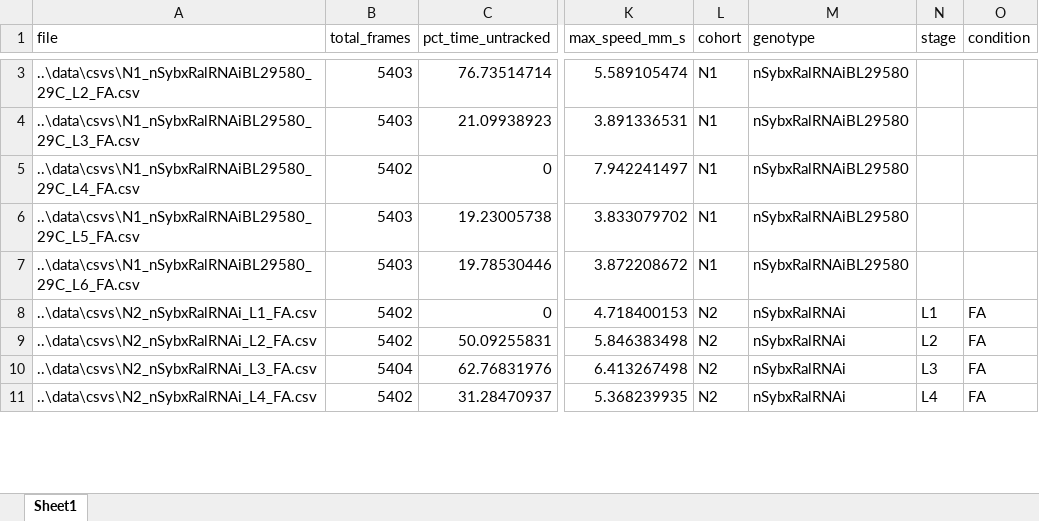
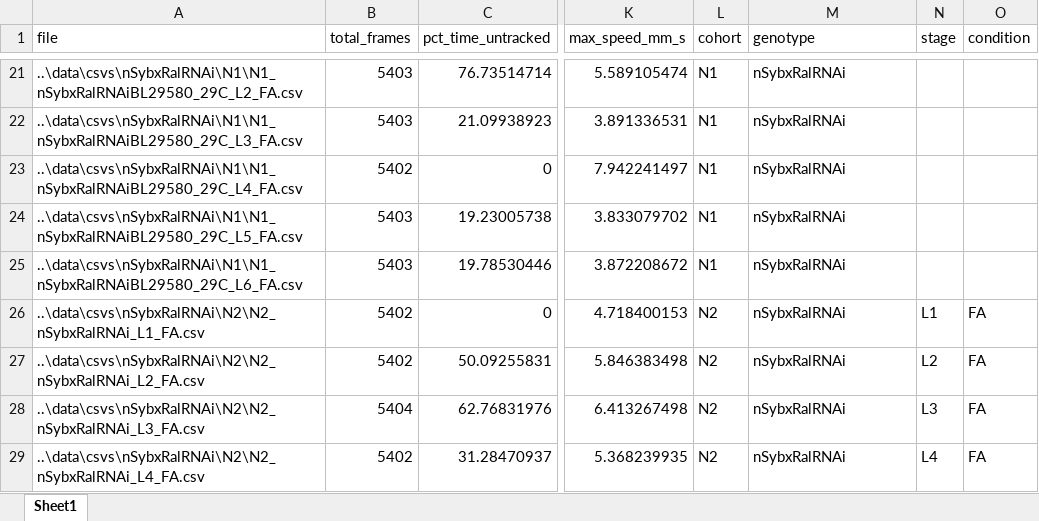
Before and after one commit to TSGouveia/Behavior, an Excel workbook: data/results/larva_batch_summary.xlsx, sheet Sheet1, drawn as a sheet; only a part is shown, gaps mark what is left out; values as stored, in another font and other column widths than the file's, no borders; addresses are those after the commit; the diff covers the shown part only; the diff names each change by its address in the sheet, - before the commit and + after, or states it on an @@ line.

Commit message:
Group larvae analysis strictly by genotype and cohort folders, sanitize plot labels and improve figure layout

```diff
--- a/data/results/larva_batch_summary.xlsx (sheet Sheet1)
+++ b/data/results/larva_batch_summary.xlsx (sheet Sheet1)
-A21 (file): ..\data\csvs\N1_nSybxRalRNAiBL29580_29C_L2_FA.csv
+A21 (file): ..\data\csvs\nSybxRalRNAi\N1\N1_nSybxRalRNAiBL29580_29C_L2_FA.csv
-M21:M25 (genotype): nSybxRalRNAiBL29580
+M21:M25 (genotype): nSybxRalRNAi
-A22 (file): ..\data\csvs\N1_nSybxRalRNAiBL29580_29C_L3_FA.csv
+A22 (file): ..\data\csvs\nSybxRalRNAi\N1\N1_nSybxRalRNAiBL29580_29C_L3_FA.csv
-A23 (file): ..\data\csvs\N1_nSybxRalRNAiBL29580_29C_L4_FA.csv
+A23 (file): ..\data\csvs\nSybxRalRNAi\N1\N1_nSybxRalRNAiBL29580_29C_L4_FA.csv
-A24 (file): ..\data\csvs\N1_nSybxRalRNAiBL29580_29C_L5_FA.csv
+A24 (file): ..\data\csvs\nSybxRalRNAi\N1\N1_nSybxRalRNAiBL29580_29C_L5_FA.csv
-A25 (file): ..\data\csvs\N1_nSybxRalRNAiBL29580_29C_L6_FA.csv
+A25 (file): ..\data\csvs\nSybxRalRNAi\N1\N1_nSybxRalRNAiBL29580_29C_L6_FA.csv
-A26 (file): ..\data\csvs\N2_nSybxRalRNAi_L1_FA.csv
+A26 (file): ..\data\csvs\nSybxRalRNAi\N2\N2_nSybxRalRNAi_L1_FA.csv
-A27 (file): ..\data\csvs\N2_nSybxRalRNAi_L2_FA.csv
+A27 (file): ..\data\csvs\nSybxRalRNAi\N2\N2_nSybxRalRNAi_L2_FA.csv
-A28 (file): ..\data\csvs\N2_nSybxRalRNAi_L3_FA.csv
+A28 (file): ..\data\csvs\nSybxRalRNAi\N2\N2_nSybxRalRNAi_L3_FA.csv
-A29 (file): ..\data\csvs\N2_nSybxRalRNAi_L4_FA.csv
+A29 (file): ..\data\csvs\nSybxRalRNAi\N2\N2_nSybxRalRNAi_L4_FA.csv
```
Also changed, not shown: 19 added rows and 9 edited cells elsewhere in this sheet, 22 other files.
